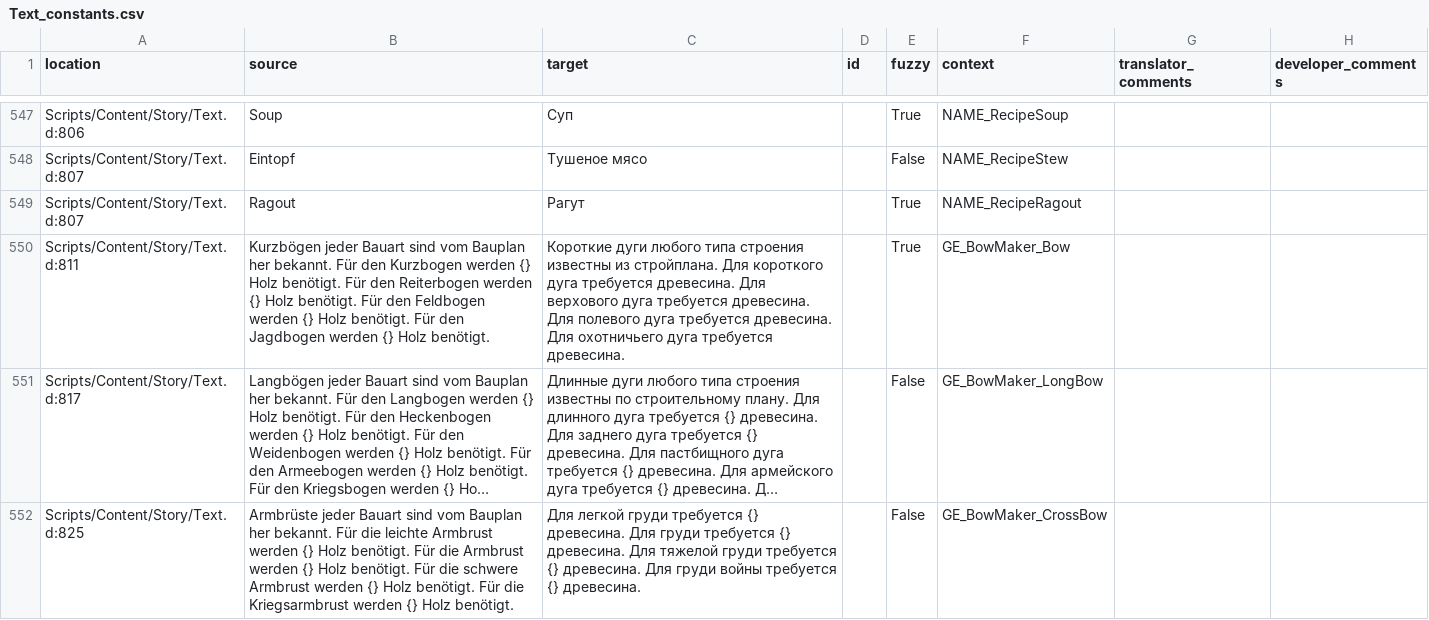
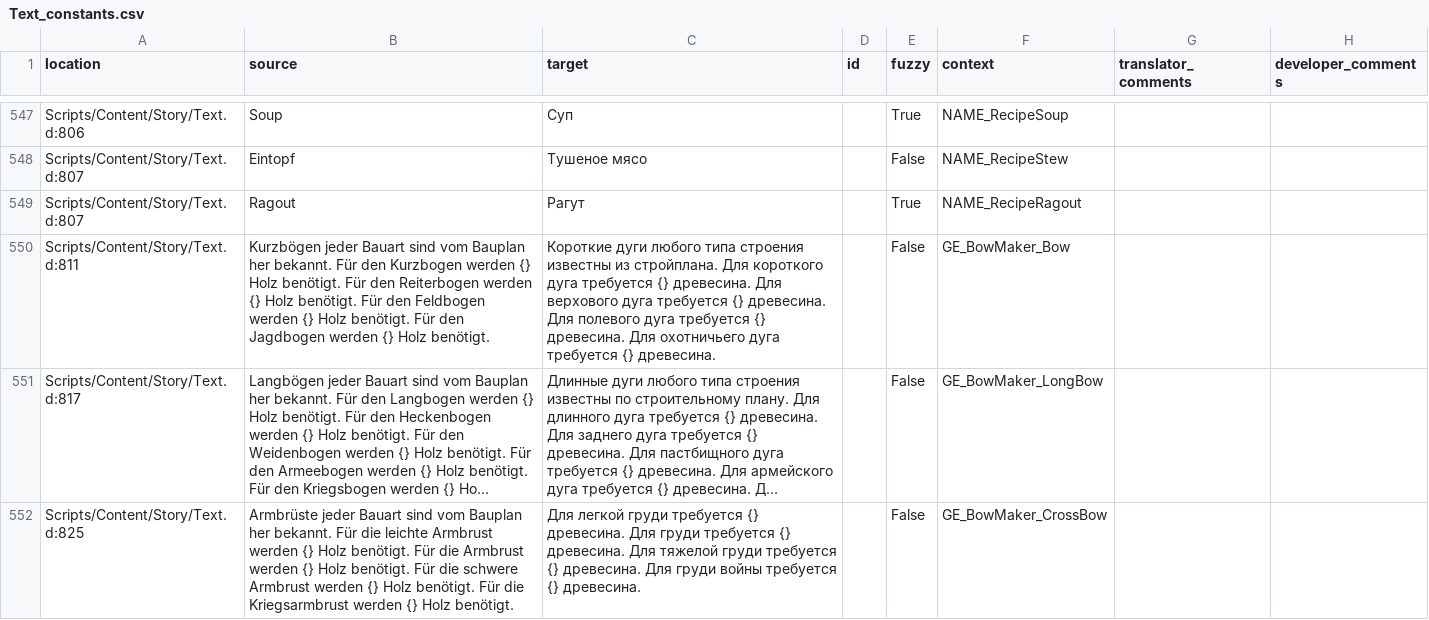
Before and after one commit to auronen/Gothic-Sequel-localization, a CSV file: .translations/ru/Text_constants.csv, drawn as a sheet; only a part is shown, gaps mark what is left out; long unchanged cells end in …; the diff names each change by its address in the sheet, - before the commit and + after, or states it on an @@ line.

Commit message:
Translated using Weblate (Russian)
Currently translated at 31.3% (245 of 781 strings)

Translation: Gothic Sequel/Text_constants
Translate-URL: http://weblate.cokoliv.eu/projects/gothic-sequel/text_constants/ru/

```diff
--- a/.translations/ru/Text_constants.csv
+++ b/.translations/ru/Text_constants.csv
-C550 (target): …дуга требуется древесина. Для верхового дуга требуется древесина. Для полевого дуга требуется древесина. Для охотничьего дуга требуется древесина.
+C550 (target): …дуга требуется {} древесина. Для верхового дуга требуется {} древесина. Для полевого дуга требуется {} древесина. Для охотничьего дуга требуется {} древесина.
-E550 (fuzzy): True
+E550 (fuzzy): False
```
